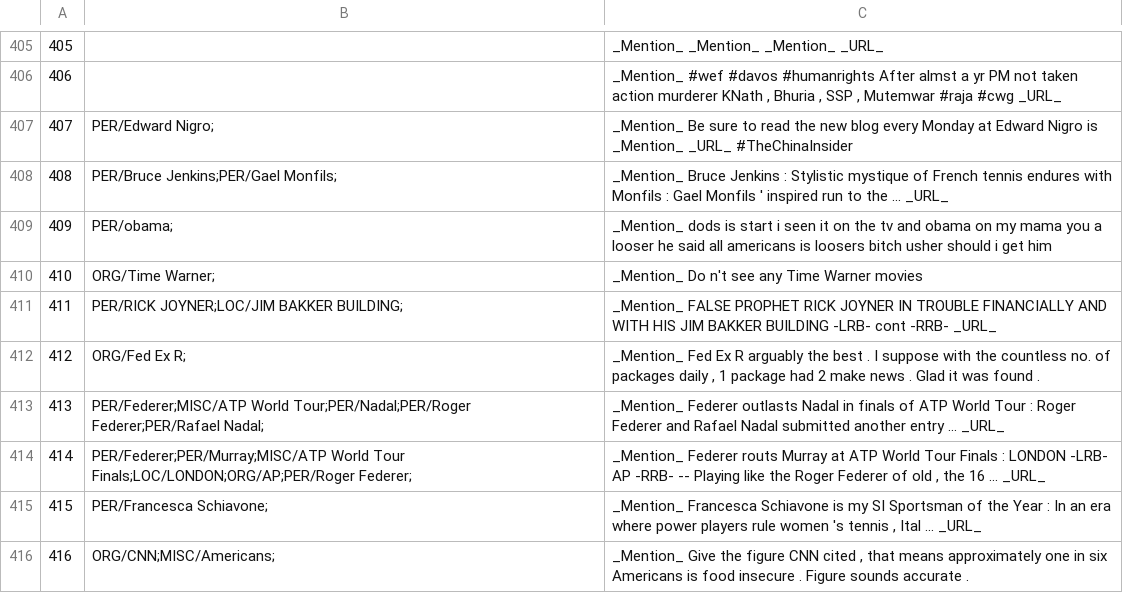
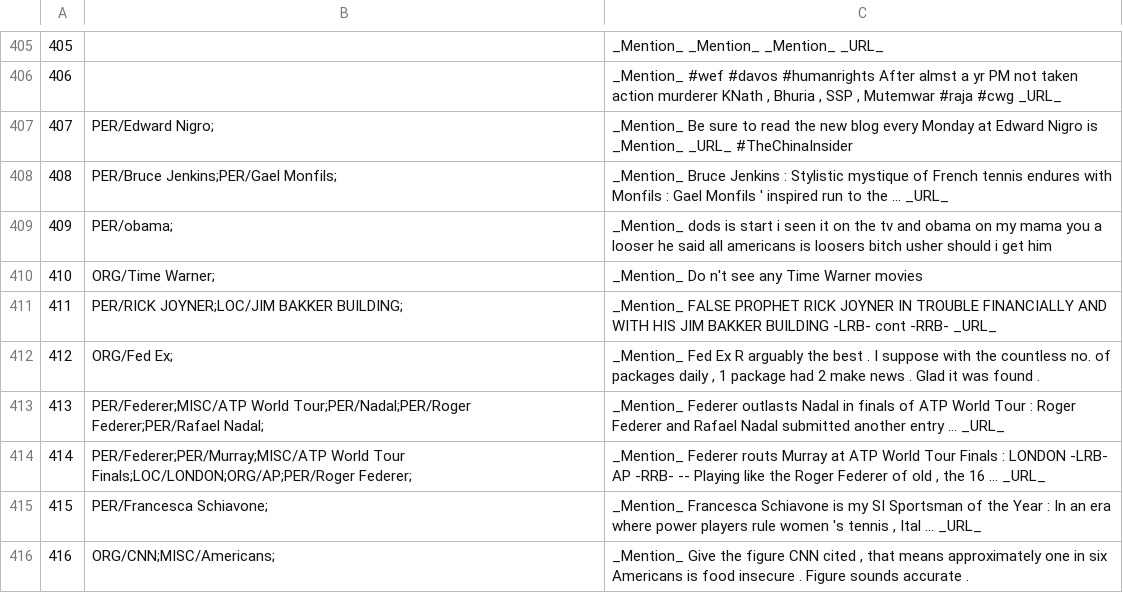
Before and after one commit to ampaeli/msm2013challengeTest, a TSV file: TweetsTrainingSetCH.tsv, drawn as a sheet; only a part is shown, gaps mark what is left out.

Commit message:
412	ORG/Fed Ex;	"_Mention_ Fed Ex R arguably the best . I suppose with the countless no. of packages daily , 1 package had 2 make news . Glad it was found ."
~changed from Fed Ex R to Fed Ex

```diff
--- a/TweetsTrainingSetCH.tsv
+++ b/TweetsTrainingSetCH.tsv
@@ -411,3 +411,3 @@
 411	PER/RICK JOYNER;LOC/JIM BAKKER BUILDING;	_Mention_ FALSE PROPHET RICK JOYNER IN TROUBLE FINANCIALLY AND WITH HIS JIM BAKKER BUILDING -LRB- cont -RRB- _URL_
-412	ORG/Fed Ex R;	"_Mention_ Fed Ex R arguably the best . I suppose with the countless no. of packages daily , 1 package had 2 make news . Glad it was found ."
+412	ORG/Fed Ex;	"_Mention_ Fed Ex R arguably the best . I suppose with the countless no. of packages daily , 1 package had 2 make news . Glad it was found ."
 413	PER/Federer;MISC/ATP World Tour;PER/Nadal;PER/Roger Federer;PER/Rafael Nadal;	_Mention_ Federer outlasts Nadal in finals of ATP World Tour : Roger Federer and Rafael Nadal submitted another entry ... _URL_
```
